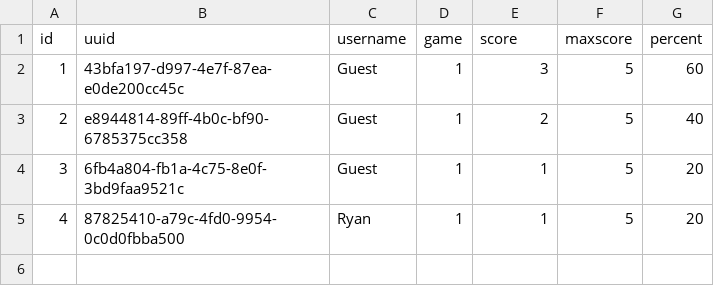
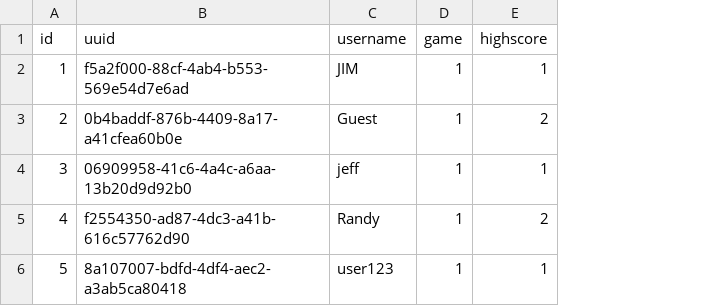
Before and after one commit to andykawabata/Api-Arcade, a CSV file: storage/scores.csv, drawn as a sheet; removed rows and columns are numbered as before the commit, all else as after; the diff names each change by its address in the sheet, - before the commit and + after, or states it on an @@ line.

Commit message:
finished score saving

```diff
--- a/storage/scores.csv
+++ b/storage/scores.csv
-column F (maxscore), rows 2-5: all 5
-column G (percent), rows 2-5: 60 | 40 | 20 | 20
-E1: score
+E1: highscore
-B2 (uuid): 43bfa197-d997-4e7f-87ea-e0de200cc45c
+B2 (uuid): f5a2f000-88cf-4ab4-b553-569e54d7e6ad
-C2 (username): Guest
+C2 (username): JIM
-E2 (highscore): 3
+E2 (highscore): 1
-B3 (uuid): e8944814-89ff-4b0c-bf90-6785375cc358
+B3 (uuid): 0b4baddf-876b-4409-8a17-a41cfea60b0e
-B4 (uuid): 6fb4a804-fb1a-4c75-8e0f-3bd9faa9521c
+B4 (uuid): 06909958-41c6-4a4c-a6aa-13b20d9d92b0
-C4 (username): Guest
+C4 (username): jeff
-B5 (uuid): 87825410-a79c-4fd0-9954-0c0d0fbba500
+B5 (uuid): f2554350-ad87-4dc3-a41b-616c57762d90
-C5 (username): Ryan
+C5 (username): Randy
-E5 (highscore): 1
+E5 (highscore): 2
+row 6: 5 | 8a107007-bdfd-4df4-aec2-a3ab5ca80418 | user123 | 1 | 1
```
Also changed, not shown: 6 other files.
